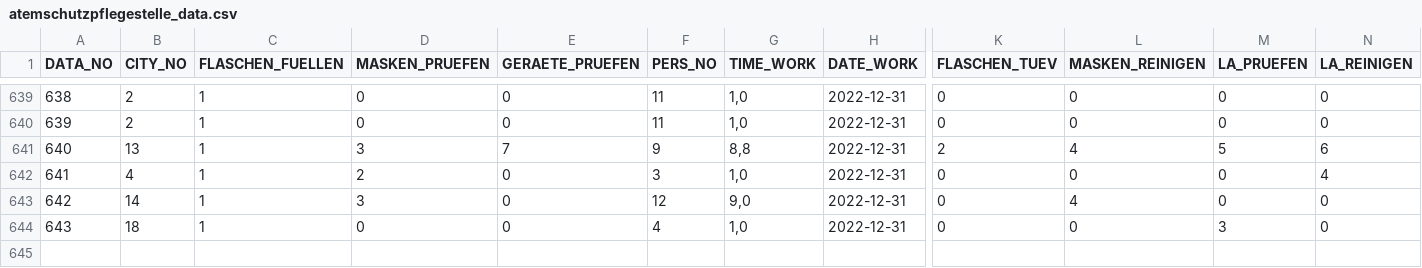
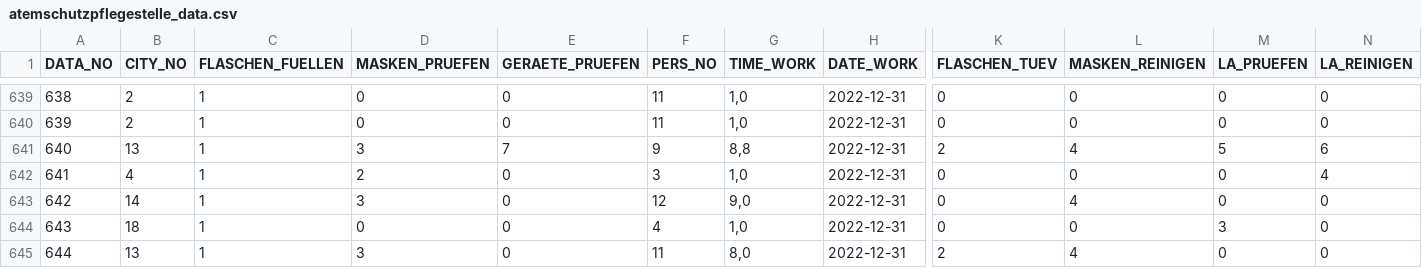
Before and after one commit to MichaelBehringer/AtemschutzDataBackup, a CSV file: atemschutzpflegestelle_data.csv, drawn as a sheet; only a part is shown, gaps mark what is left out; rows hold the shown columns only; the diff names each change by its address in the sheet, - before the commit and + after, or states it on an @@ line.

```diff
--- a/atemschutzpflegestelle_data.csv
+++ b/atemschutzpflegestelle_data.csv
+row 645: 644 | 13 | 1 | 3 | 0 | 11 | 8,0 | 2022-12-31 | 2 | 4 | 0 | 0
```
Also changed, not shown: atemschutzpflegestelle_nr.csv.
